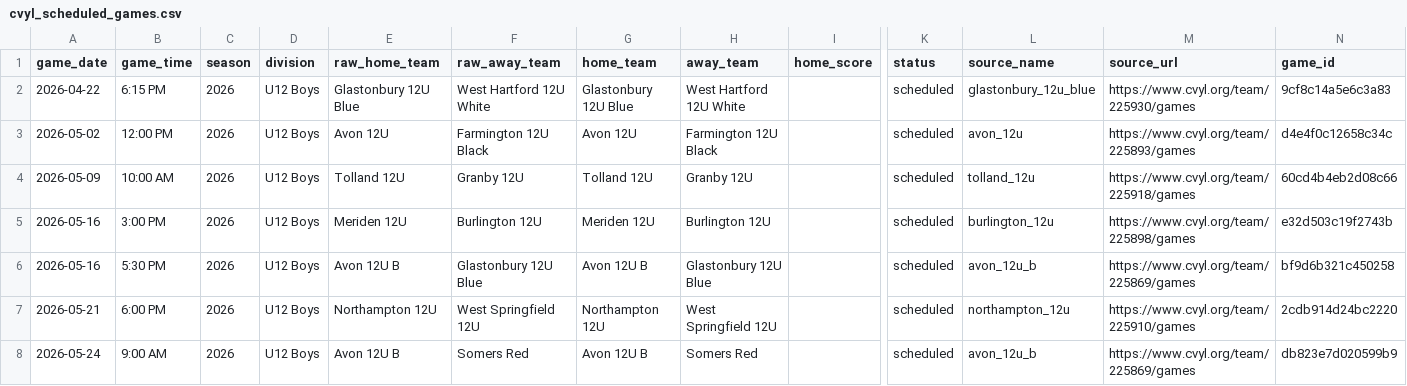
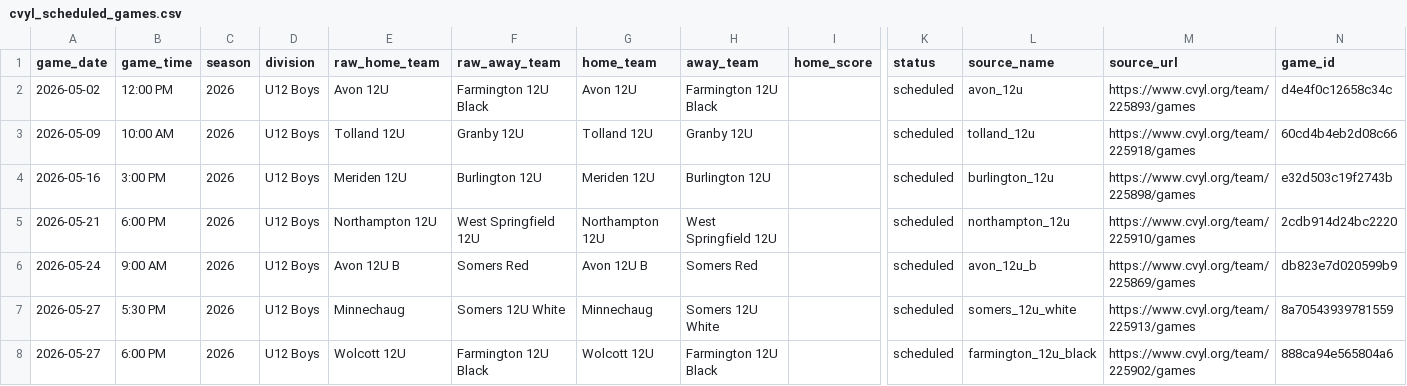
Before and after one commit to Benjaminrussell7/cvyl-prediction-dashboard, a CSV file: data/processed/cvyl_scheduled_games.csv, drawn as a sheet; only a part is shown, gaps mark what is left out; the shorter side is filled out with more unchanged rows; rows hold the shown columns only; the diff names each change by its address in the sheet, - before the commit and + after, or states it on an @@ line.

```diff
--- a/data/processed/cvyl_scheduled_games.csv
+++ b/data/processed/cvyl_scheduled_games.csv
-row 2: 2026-04-22 | 6:15 PM | 2026 | U12 Boys | Glastonbury 12U Blue | West Hartford 12U White | Glastonbury 12U Blue | West Hartford 12U White |  | scheduled | glastonbury_12u_blue | https://www.cvyl.org/team/225930/games | 9cf8c14a5e6c3a83
-row 6: 2026-05-16 | 5:30 PM | 2026 | U12 Boys | Avon 12U B | Glastonbury 12U Blue | Avon 12U B | Glastonbury 12U Blue |  | scheduled | avon_12u_b | https://www.cvyl.org/team/225869/games | bf9d6b321c450258
```
Also changed, not shown: data/processed/cvyl_completed_games.csv, data/processed/cvyl_elo_history.csv, 18 other files.
